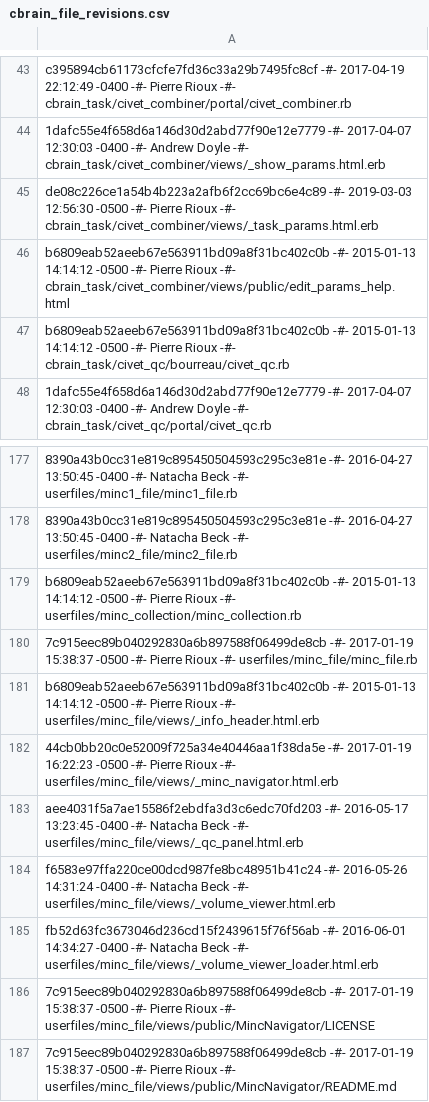
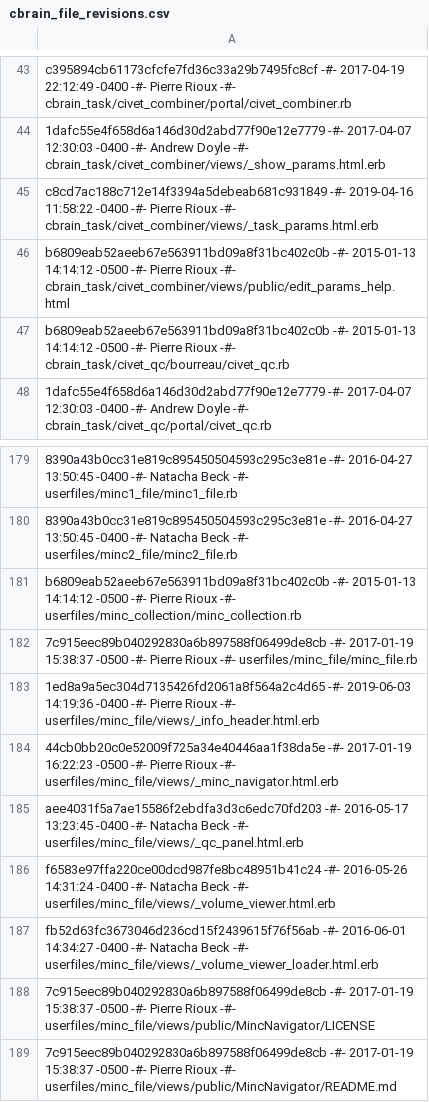
Before and after one commit to aces/cbrain-plugins-neuro, a CSV file: cbrain_file_revisions.csv, drawn as a sheet; only a part is shown, gaps mark what is left out; the diff covers the shown part only.

```diff
--- a/cbrain_file_revisions.csv
+++ b/cbrain_file_revisions.csv
@@ -44,3 +44,3 @@ c395894cb61173cfcfe7fd36c33a29b7495fc8cf -#- 2017-04-19 22:12:49 -0400 -#- Pierr
 1dafc55e4f658d6a146d30d2abd77f90e12e7779 -#- 2017-04-07 12:30:03 -0400 -#- Andrew Doyle -#- cbrain_task/civet_combiner/views/_show_params.html.erb
-de08c226ce1a54b4b223a2afb6f2cc69bc6e4c89 -#- 2019-03-03 12:56:30 -0500 -#- Pierre Rioux -#- cbrain_task/civet_combiner/views/_task_params.html.erb
+c8cd7ac188c712e14f3394a5debeab681c931849 -#- 2019-04-16 11:58:22 -0400 -#- Pierre Rioux -#- cbrain_task/civet_combiner/views/_task_params.html.erb
 b6809eab52aeeb67e563911bd09a8f31bc402c0b -#- 2015-01-13 14:14:12 -0500 -#- Pierre Rioux -#- cbrain_task/civet_combiner/views/public/edit_params_help.html
@@ -180,3 +182,3 @@ b6809eab52aeeb67e563911bd09a8f31bc402c0b -#- 2015-01-13 14:14:12 -0500 -#- Pierr
 7c915eec89b040292830a6b897588f06499de8cb -#- 2017-01-19 15:38:37 -0500 -#- Pierre Rioux -#- userfiles/minc_file/minc_file.rb
-b6809eab52aeeb67e563911bd09a8f31bc402c0b -#- 2015-01-13 14:14:12 -0500 -#- Pierre Rioux -#- userfiles/minc_file/views/_info_header.html.erb
+1ed8a9a5ec304d7135426fd2061a8f564a2c4d65 -#- 2019-06-03 14:19:36 -0400 -#- Pierre Rioux -#- userfiles/minc_file/views/_info_header.html.erb
 44cb0bb20c0e52009f725a34e40446aa1f38da5e -#- 2017-01-19 16:22:23 -0500 -#- Pierre Rioux -#- userfiles/minc_file/views/_minc_navigator.html.erb
```
Also changed, not shown: 2 added rows and 9 edited cells elsewhere in this file.
